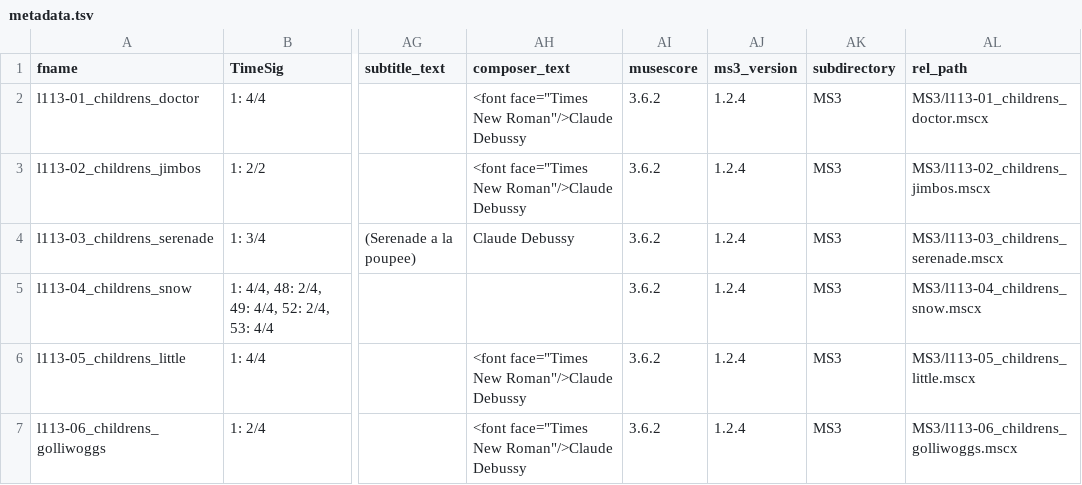
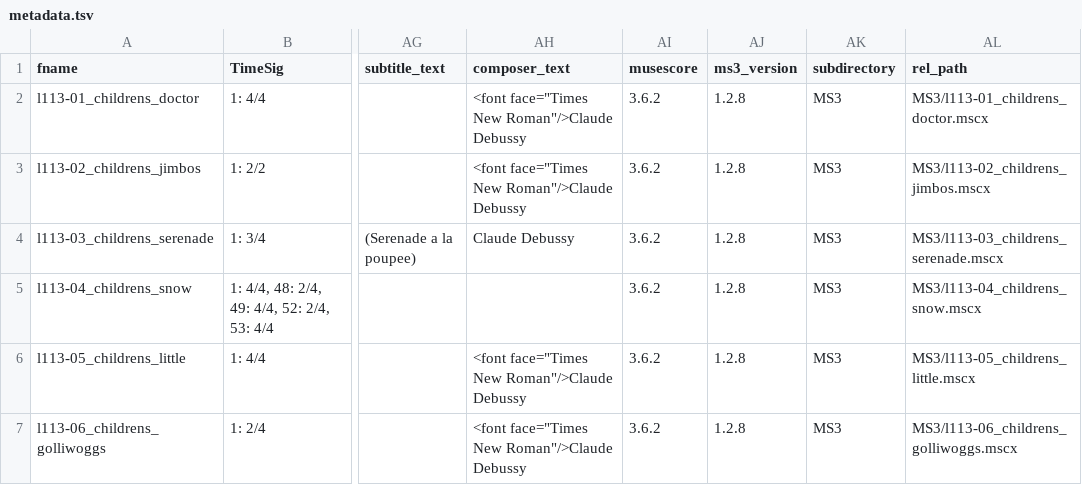
Before and after one commit to DCMLab/debussy_childrens_corner, a TSV file: metadata.tsv, drawn as a sheet; only a part is shown, gaps mark what is left out; the diff names each change by its address in the sheet, - before the commit and + after, or states it on an @@ line.

```diff
--- a/metadata.tsv
+++ b/metadata.tsv
-AJ2:AJ7 (ms3_version): 1.2.4
+AJ2:AJ7 (ms3_version): 1.2.8
```
Also changed, not shown: 5 other files.
